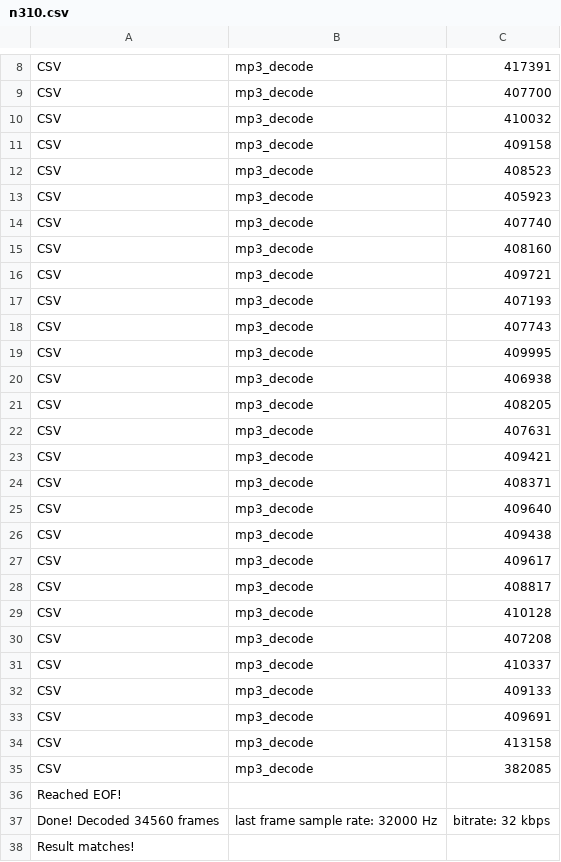
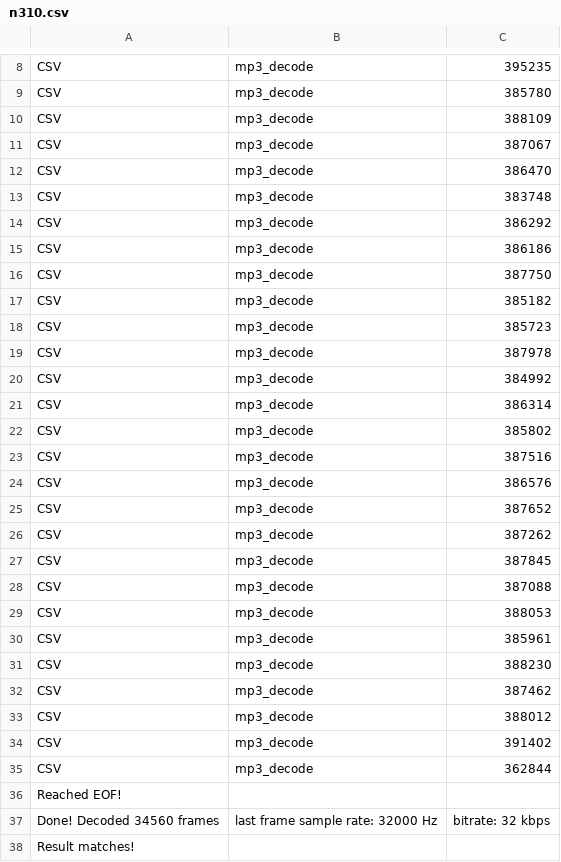
Before and after one commit to Nuclei-Software/nuclei-audio-library, a CSV file: MP3/Helix/data/bench/n310.csv, drawn as a sheet; only a part is shown, gaps mark what is left out; the diff covers the shown part only; the diff names each change by its address in the sheet, - before the commit and + after, or states it on an @@ line.

```diff
--- a/MP3/Helix/data/bench/n310.csv
+++ b/MP3/Helix/data/bench/n310.csv
-C8: 417391
+C8: 395235
-C9: 407700
+C9: 385780
-C10: 410032
+C10: 388109
-C11: 409158
+C11: 387067
-C12: 408523
+C12: 386470
-C13: 405923
+C13: 383748
-C14: 407740
+C14: 386292
-C15: 408160
+C15: 386186
-C16: 409721
+C16: 387750
-C17: 407193
+C17: 385182
-C18: 407743
+C18: 385723
-C19: 409995
+C19: 387978
-C20: 406938
+C20: 384992
-C21: 408205
+C21: 386314
-C22: 407631
+C22: 385802
-C23: 409421
+C23: 387516
-C24: 408371
+C24: 386576
-C25: 409640
+C25: 387652
-C26: 409438
+C26: 387262
-C27: 409617
+C27: 387845
-C28: 408817
+C28: 387088
-C29: 410128
+C29: 388053
-C30: 407208
+C30: 385961
-C31: 410337
+C31: 388230
-C32: 409133
+C32: 387462
-C33: 409691
+C33: 388012
-C34: 413158
+C34: 391402
-C35: 382085
+C35: 362844
```
Also changed, not shown: 1 added row, 1 removed row and 3 edited cells elsewhere in this file, LC3plus/data/bench/n310_float.csv, LC3plus/data/bench/n310_float_ext.csv, 10 other files.
